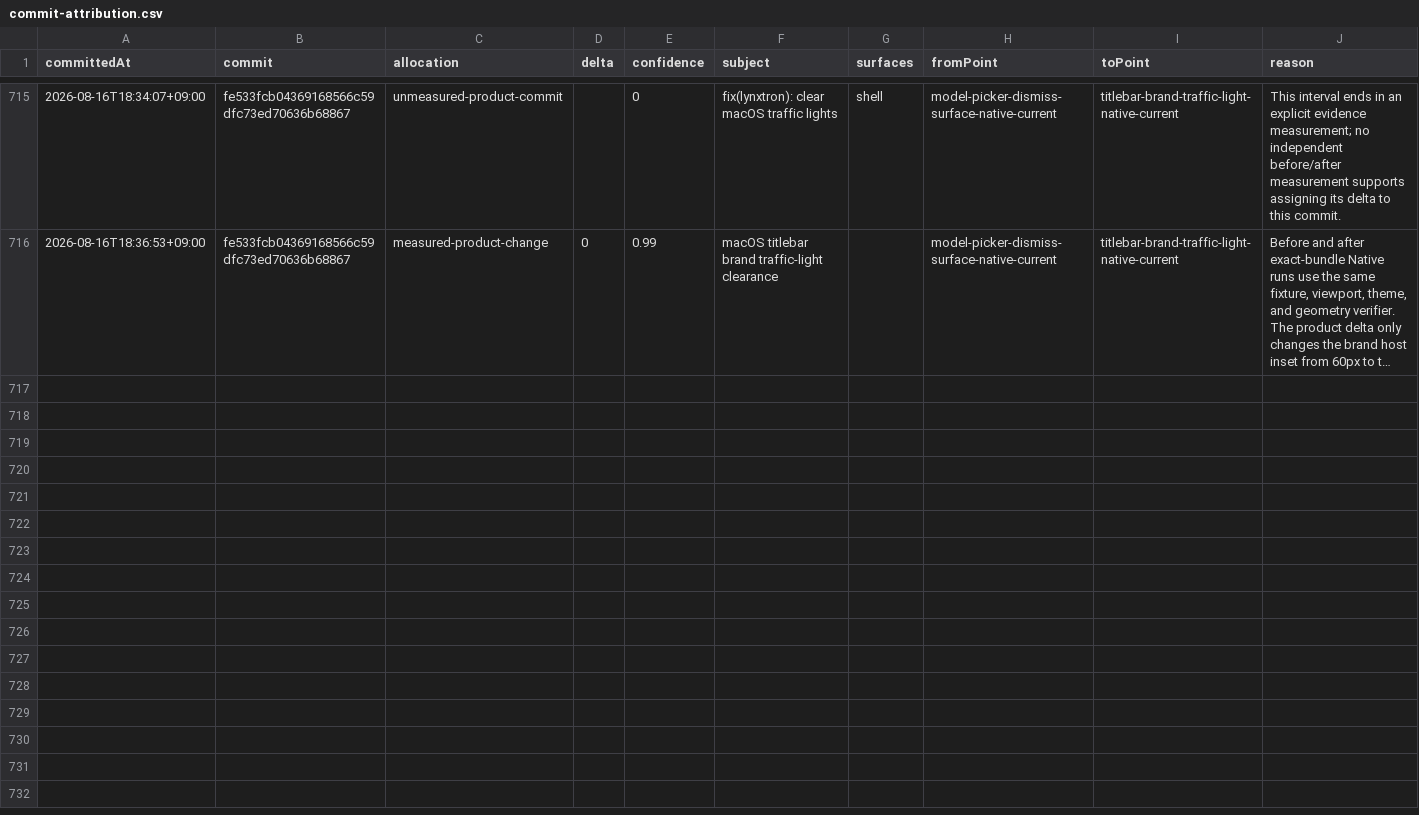
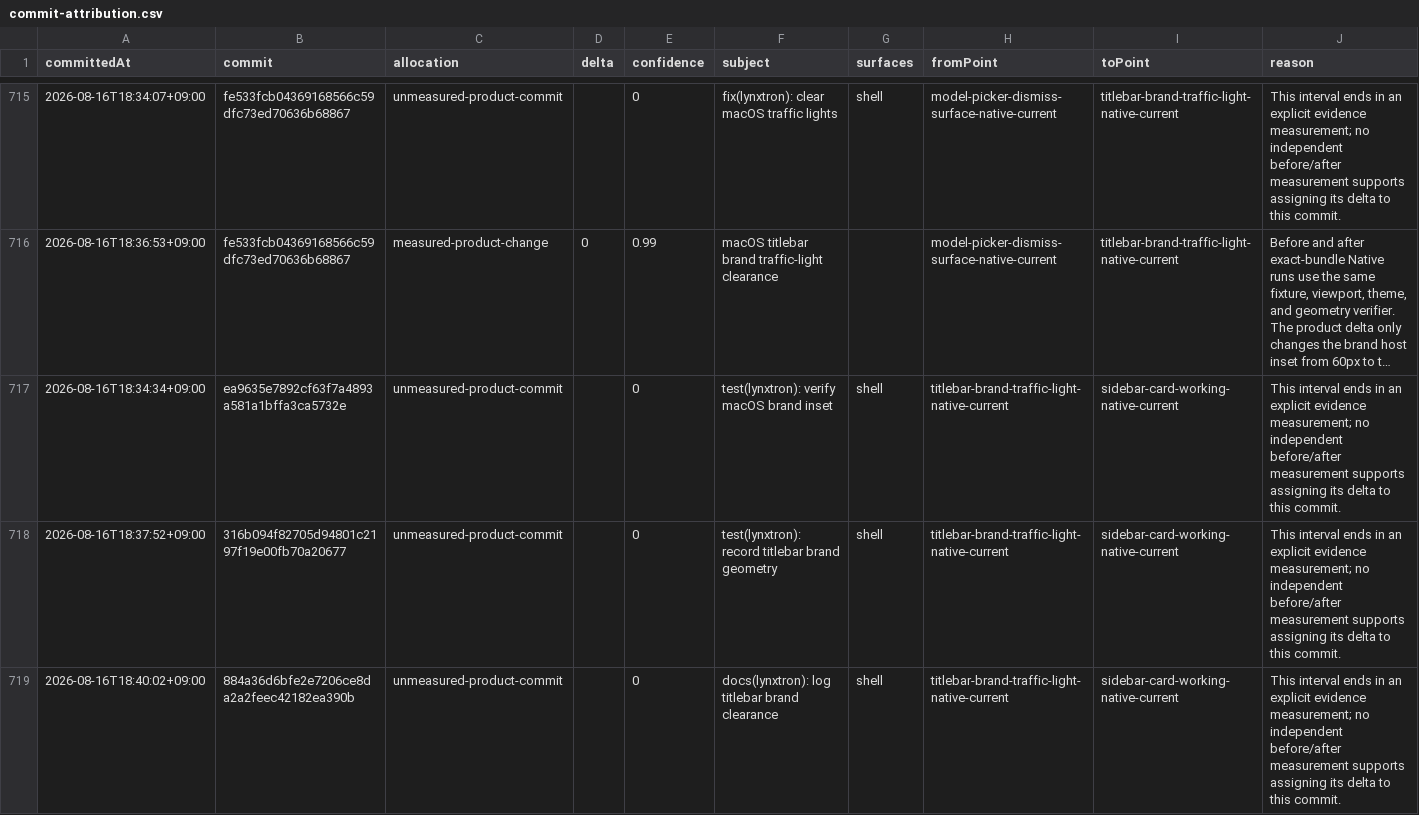
Before and after one commit to Huxpro/t3code-lynxtron, a CSV file: apps/lynxtron/reports/fidelity-loss/commit-attribution.csv, drawn as a sheet; only a part is shown, gaps mark what is left out; long unchanged cells end in …; the diff covers the shown part only; the diff names each change by its address in the sheet, - before the commit and + after, or states it on an @@ line.

Commit message:
docs(lynxtron): refresh fidelity reports
Regenerate fidelity reports for the evidence-only Sidebar card inset and Working-state milestone; modeled residuals remain unchanged.

Co-authored-by: TRAE CLI <noreply@bytedance.com>

```diff
--- a/apps/lynxtron/reports/fidelity-loss/commit-attribution.csv
+++ b/apps/lynxtron/reports/fidelity-loss/commit-attribution.csv
+row 717: 2026-08-16T18:34:34+09:00 | ea9635e7892cf63f7a4893a581a1bffa3ca5732e | unmeasured-product-commit |  | 0 | test(lynxtron): verify macOS brand inset | shell | titlebar-brand-traffic-light-native-current | sidebar-card-working-native-current | This interval ends in an explicit evidence measurement; no independent before/after measurement supports assigning its delta to this commit.
+row 718: 2026-08-16T18:37:52+09:00 | 316b094f82705d94801c2197f19e00fb70a20677 | unmeasured-product-commit |  | 0 | test(lynxtron): record titlebar brand geometry | shell | titlebar-brand-traffic-light-native-current | sidebar-card-working-native-current | This interval ends in an explicit evidence measurement; no independent before/after measurement supports assigning its delta to this commit.
+row 719: 2026-08-16T18:40:02+09:00 | 884a36d6bfe2e7206ce8da2a2feec42182ea390b | unmeasured-product-commit |  | 0 | docs(lynxtron): log titlebar brand clearance | shell | titlebar-brand-traffic-light-native-current | sidebar-card-working-native-current | This interval ends in an explicit evidence measurement; no independent before/after measurement supports assigning its delta to this commit.
```
Also changed, not shown: 3 added rows elsewhere in this file, apps/lynxtron/reports/fidelity-loss/history.csv, 2 other files.
